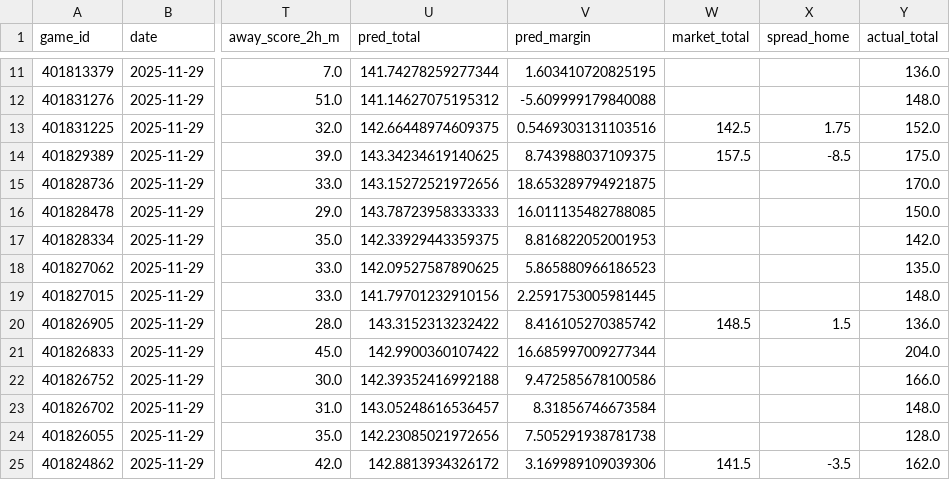
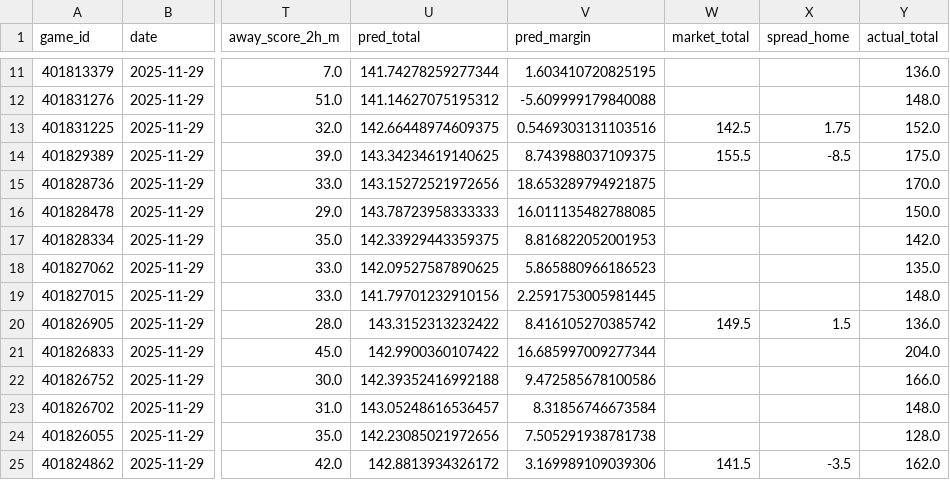
Before and after one commit to mostgood1/NCAAB, a CSV file: outputs/daily_results/results_2025-11-29.csv, drawn as a sheet; only a part is shown, gaps mark what is left out; the diff names each change by its address in the sheet, - before the commit and + after, or states it on an @@ line.

```diff
--- a/outputs/daily_results/results_2025-11-29.csv
+++ b/outputs/daily_results/results_2025-11-29.csv
-W14 (market_total): 157.5
+W14 (market_total): 155.5
-W20 (market_total): 148.5
+W20 (market_total): 149.5
```
Also changed, not shown: outputs/games_2025-11-30.csv, outputs/games_with_odds_2025-11-30.csv, 1 other file.
